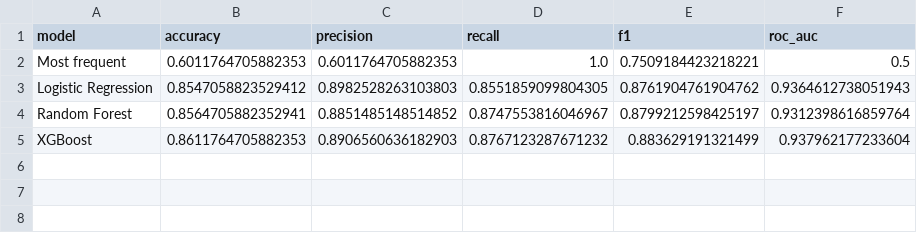
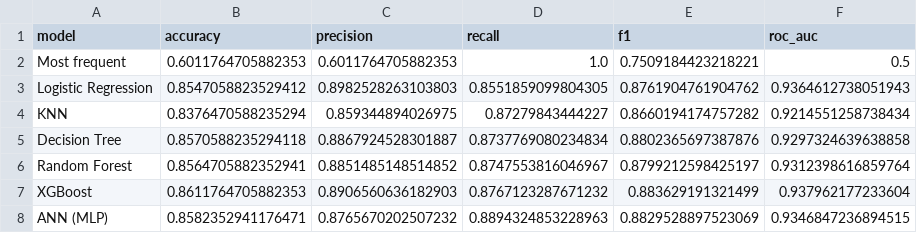
Before and after one commit to daiduongtatran/dss, a CSV file: models/metrics.csv, drawn as a sheet.

```diff
--- a/models/metrics.csv
+++ b/models/metrics.csv
@@ -3,3 +3,6 @@ Most frequent,0.6011764705882353,0.6011764705882353,1.0,0.7509184423218221,0.5
 Logistic Regression,0.8547058823529412,0.8982528263103803,0.8551859099804305,0.8761904761904762,0.9364612738051943
+KNN,0.8376470588235294,0.859344894026975,0.87279843444227,0.8660194174757282,0.9214551258738434
+Decision Tree,0.8570588235294118,0.8867924528301887,0.8737769080234834,0.8802365697387876,0.9297324639638858
 Random Forest,0.8564705882352941,0.8851485148514852,0.8747553816046967,0.8799212598425197,0.9312398616859764
 XGBoost,0.8611764705882353,0.8906560636182903,0.8767123287671232,0.883629191321499,0.937962177233604
+ANN (MLP),0.8582352941176471,0.8765670202507232,0.8894324853228963,0.8829528897523069,0.9346847236894515
```
Also changed, not shown: models/cv_metrics.csv, models/feature_importance.csv, 12 other files.
